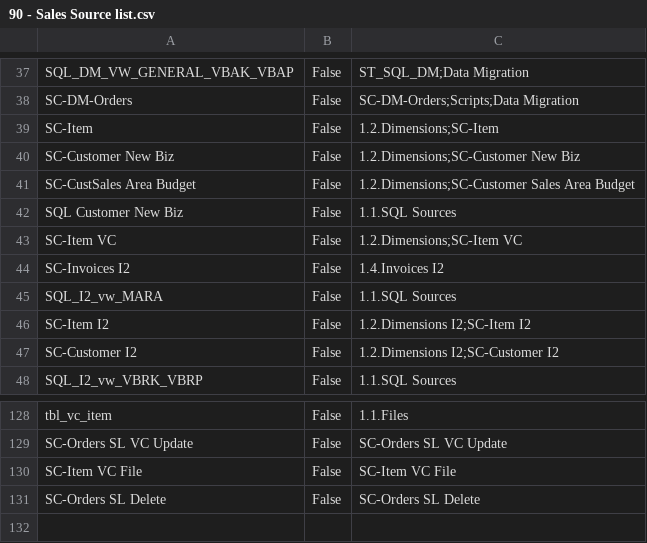
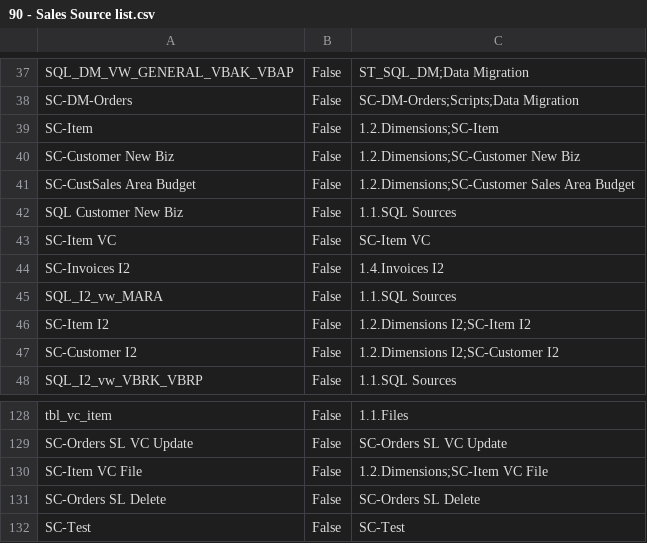
Before and after one commit to Centelli/40-Sales, a CSV file: 90 - Sales/90 - Sales Source list.csv, drawn as a sheet; only a part is shown, gaps mark what is left out.

Commit message:
HUB-406 - 23Aug19
Remove SC-Item VC from reglar processing and add SC-Item VC File to processing

```diff
--- a/90 - Sales/90 - Sales Source list.csv
+++ b/90 - Sales/90 - Sales Source list.csv
@@ -42,3 +42,3 @@ SC-CustSales Area Budget,False,1.2.Dimensions;SC-Customer Sales Area Budget
 SQL Customer New Biz,False,1.1.SQL Sources
-SC-Item VC,False,1.2.Dimensions;SC-Item VC
+SC-Item VC,False,SC-Item VC
 SC-Invoices I2,False,1.4.Invoices I2
@@ -129,3 +129,4 @@ tbl_vc_item,False,1.1.Files
 SC-Orders SL VC Update,False,SC-Orders SL VC Update
-SC-Item VC File,False,SC-Item VC File
+SC-Item VC File,False,1.2.Dimensions;SC-Item VC File
 SC-Orders SL Delete,False,SC-Orders SL Delete
+SC-Test,False,SC-Test
```
Also changed, not shown: 2 other files.
